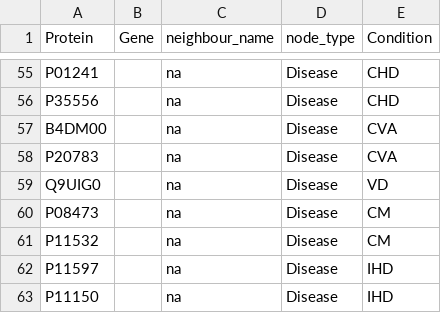
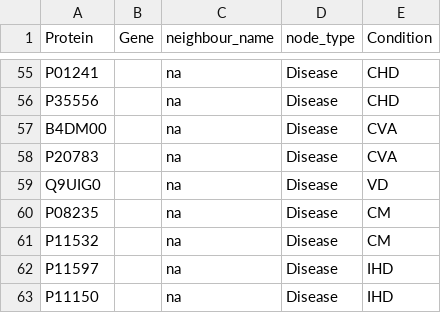
Before and after one commit to aniketalurwar/HF-Genes-explore, a CSV file: final_top5.csv, drawn as a sheet; only a part is shown, gaps mark what is left out.

Commit message:
Update final_top5.csv

```diff
--- a/final_top5.csv
+++ b/final_top5.csv
@@ -59,3 +59,3 @@ P20783,,na,Disease,CVA
 Q9UIG0,,na,Disease,VD
-P08473,,na,Disease,CM
+P08235,,na,Disease,CM
 P11532,,na,Disease,CM
```
